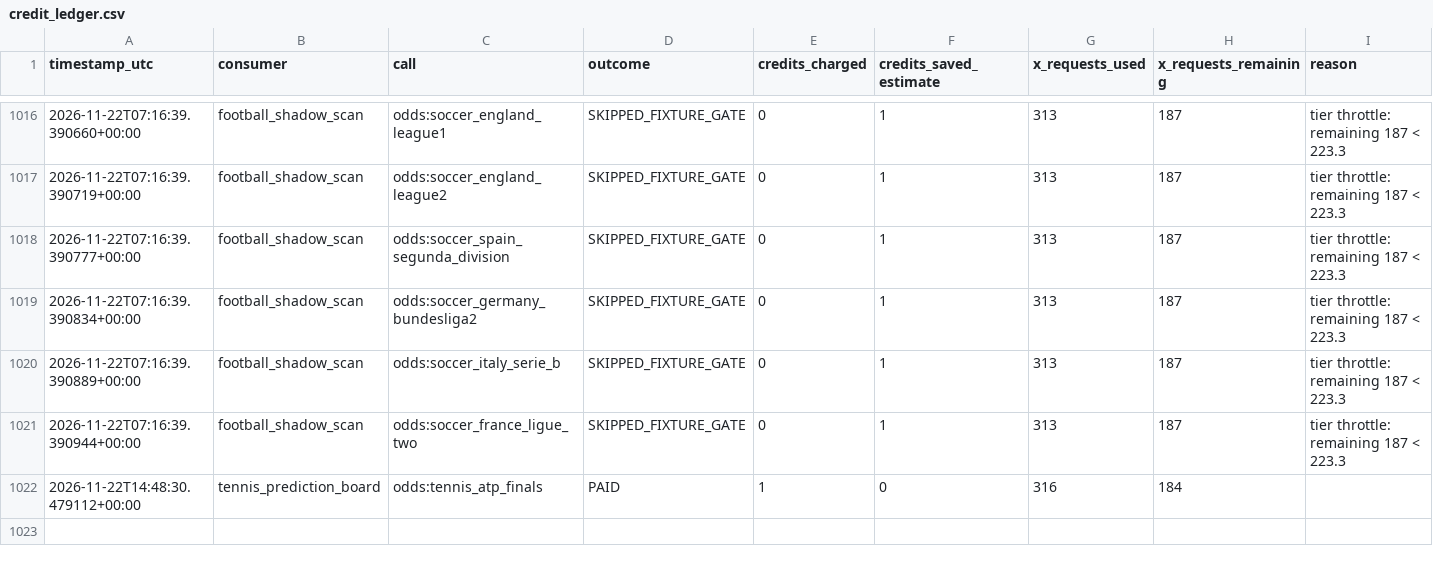
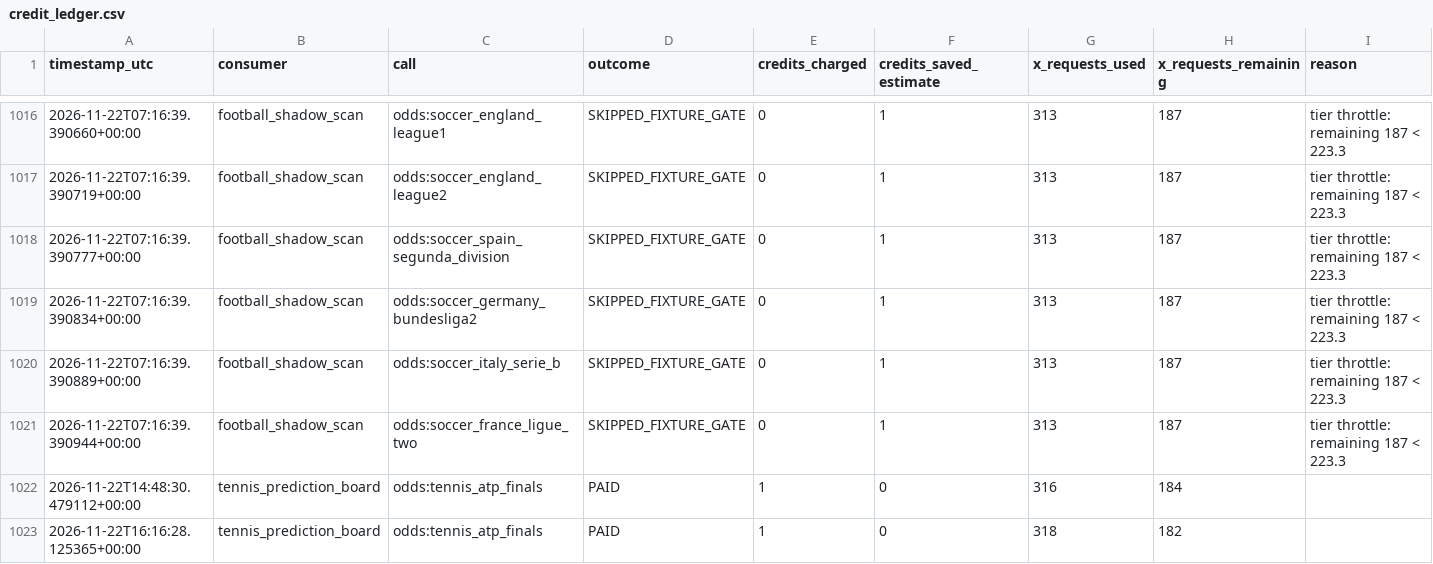
Before and after one commit to frazwil19-gif/prediction-markets-lab, a CSV file: status/credit_ledger.csv, drawn as a sheet; only a part is shown, gaps mark what is left out; the diff names each change by its address in the sheet, - before the commit and + after, or states it on an @@ line.

```diff
--- a/status/credit_ledger.csv
+++ b/status/credit_ledger.csv
+row 1023: 2026-11-22T16:16:28.125365+00:00 | tennis_prediction_board | odds:tennis_atp_finals | PAID | 1 | 0 | 318 | 182
```
Also changed, not shown: paper_betting_v2/evaluation_runs.csv, reports/bet_selection_v2_candidates.csv, 26 other files.
